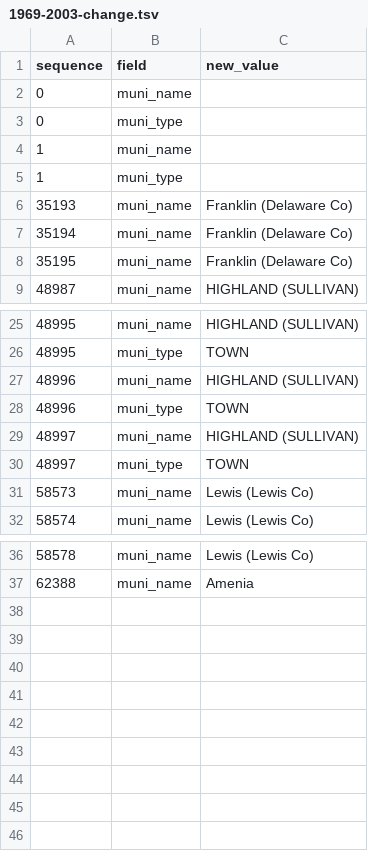
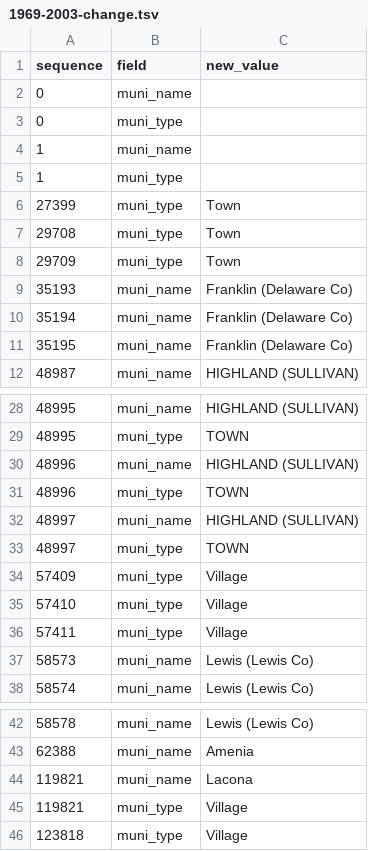
Before and after one commit to localgeohistoryproject/law-indexes-new-york-local-laws, a TSV file: intermediate/1969-2003-change.tsv, drawn as a sheet; only a part is shown, gaps mark what is left out; the diff names each change by its address in the sheet, - before the commit and + after, or states it on an @@ line.

Commit message:
Add type mismatches to 1969-2003-change

```diff
--- a/intermediate/1969-2003-change.tsv
+++ b/intermediate/1969-2003-change.tsv
+row 6: 27399 | muni_type | Town
+row 7: 29708 | muni_type | Town
+row 8: 29709 | muni_type | Town
+row 34: 57409 | muni_type | Village
+row 35: 57410 | muni_type | Village
+row 36: 57411 | muni_type | Village
+row 44: 119821 | muni_name | Lacona
+row 45: 119821 | muni_type | Village
+row 46: 123818 | muni_type | Village
```
